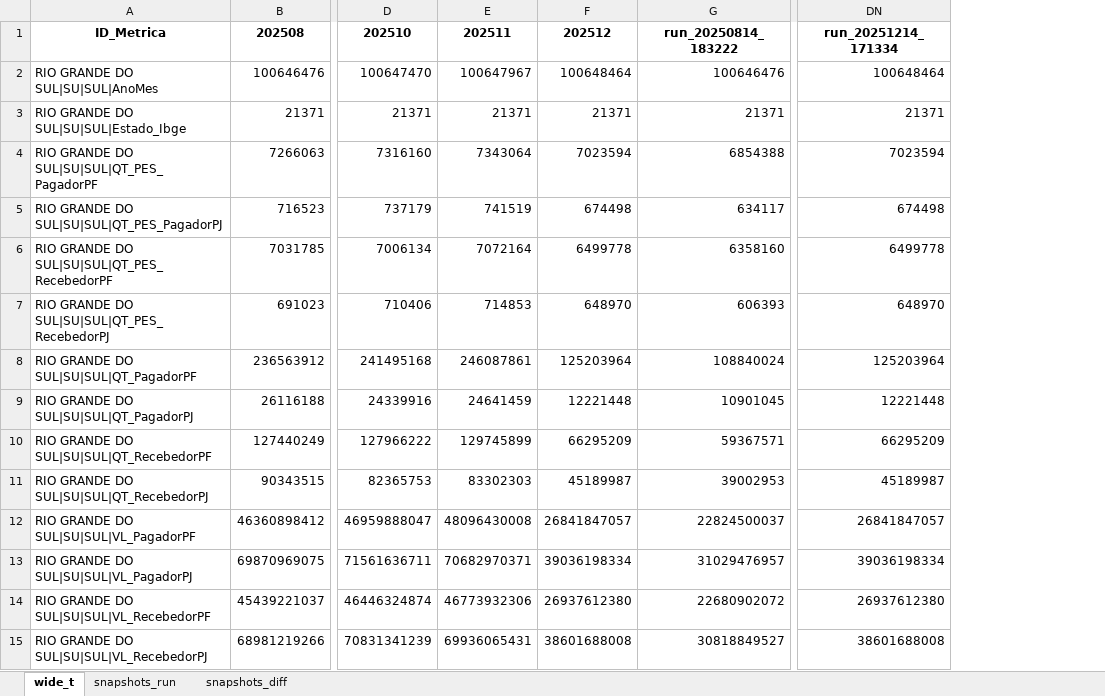
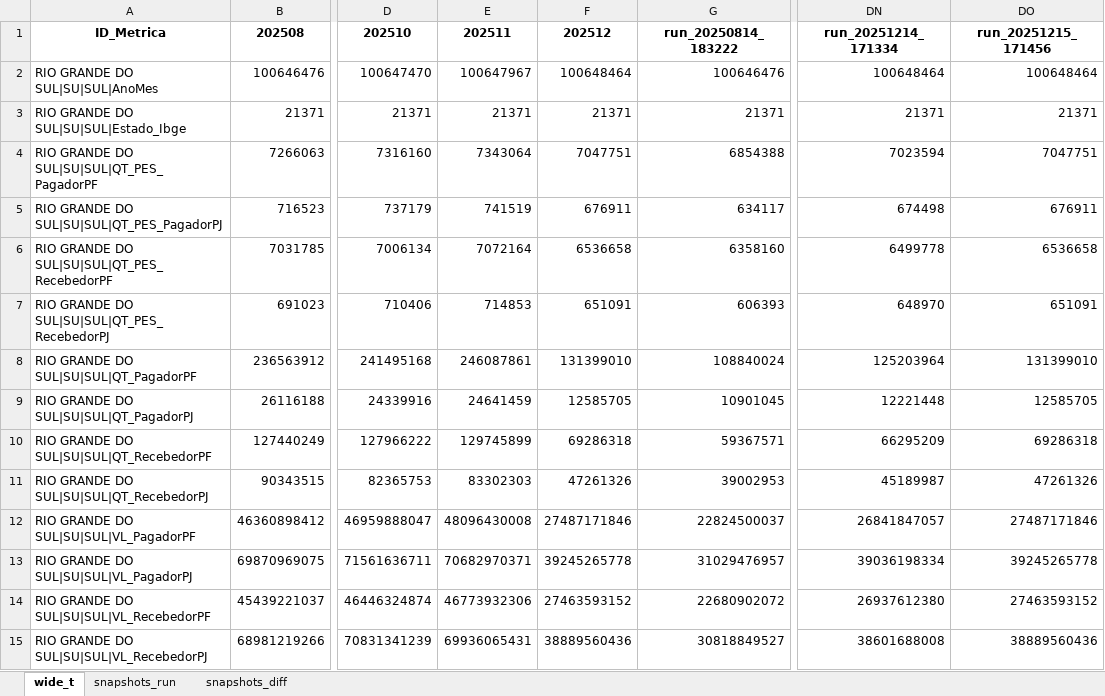
Before and after one commit to crissavieira-ctrl/pix, an Excel workbook: pix_pordia.xlsx, sheet wide_t, drawn as a sheet; only a part is shown, gaps mark what is left out; values as stored, in another font and other column widths than the file's, no borders; the diff names each change by its address in the sheet, - before the commit and + after, or states it on an @@ line.

```diff
--- a/pix_pordia.xlsx (sheet wide_t)
+++ b/pix_pordia.xlsx (sheet wide_t)
+column DO (run_20251215_171456), rows 2-15: 100648464 | 21371 | 7047751 | 676911 | 6536658 | 651091 | 131399010 | 12585705 | 69286318 | 47261326 | 27487171846 | 39245265778 | 27463593152 | 38889560436
-F4 (202512): 7023594
+F4 (202512): 7047751
-F5 (202512): 674498
+F5 (202512): 676911
-F6 (202512): 6499778
+F6 (202512): 6536658
-F7 (202512): 648970
+F7 (202512): 651091
-F8 (202512): 125203964
+F8 (202512): 131399010
-F9 (202512): 12221448
+F9 (202512): 12585705
-F10 (202512): 66295209
+F10 (202512): 69286318
-F11 (202512): 45189987
+F11 (202512): 47261326
-F12 (202512): 26841847057
+F12 (202512): 27487171846
-F13 (202512): 39036198334
+F13 (202512): 39245265778
-F14 (202512): 26937612380
+F14 (202512): 27463593152
-F15 (202512): 38601688008
+F15 (202512): 38889560436
```
Also changed, not shown: sheet snapshots_run, sheet snapshots_diff.
